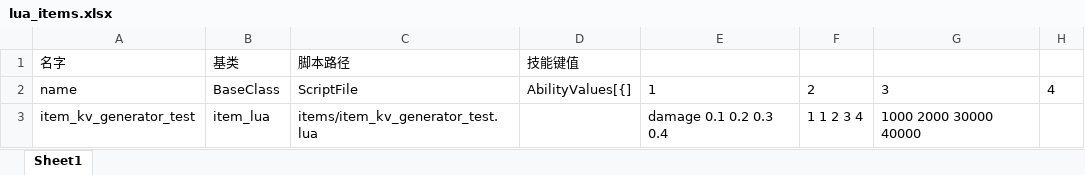
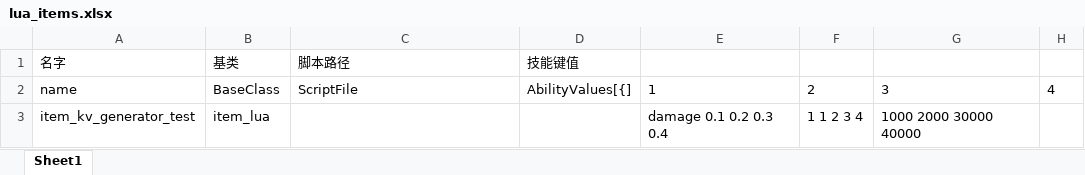
Before and after one commit to XavierCHN/x-template, an Excel workbook: excels/lua_items.xlsx, sheet Sheet1, drawn as a sheet; only a part is shown; values as stored, in another font and other column widths than the file's, no borders; the diff names each change by its address in the sheet, - before the commit and + after, or states it on an @@ line.

Commit message:
removed test lines

```diff
--- a/excels/lua_items.xlsx (sheet Sheet1)
+++ b/excels/lua_items.xlsx (sheet Sheet1)
-C3 (脚本路径): items/item_kv_generator_test.lua
+C3 (脚本路径): (empty)
```
Also changed, not shown: 4 other files.
